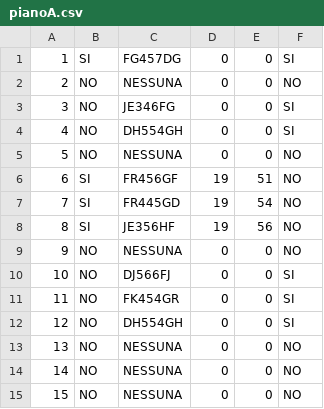
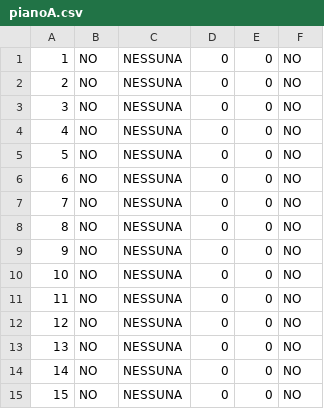
Before and after one commit to Ulviquellovero/parcheggioulivi, a CSV file: pianoA.csv, drawn as a sheet; only a part is shown.

```diff
--- a/pianoA.csv
+++ b/pianoA.csv
@@ -1,13 +1,13 @@
-1,SI,FG457DG,0,0,SI
+1,NO,NESSUNA,0,0,NO
 2,NO,NESSUNA,0,0,NO
-3,NO,JE346FG,0,0,SI
-4,NO,DH554GH,0,0,SI
+3,NO,NESSUNA,0,0,NO
+4,NO,NESSUNA,0,0,NO
 5,NO,NESSUNA,0,0,NO
-6,SI,FR456GF,19,51,NO
-7,SI,FR445GD,19,54,NO
-8,SI,JE356HF,19,56,NO
+6,NO,NESSUNA,0,0,NO
+7,NO,NESSUNA,0,0,NO
+8,NO,NESSUNA,0,0,NO
 9,NO,NESSUNA,0,0,NO
-10,NO,DJ566FJ,0,0,SI
-11,NO,FK454GR,0,0,SI
-12,NO,DH554GH,0,0,SI
+10,NO,NESSUNA,0,0,NO
+11,NO,NESSUNA,0,0,NO
+12,NO,NESSUNA,0,0,NO
 13,NO,NESSUNA,0,0,NO
```
Also changed, not shown: pianoAScooter.csv, pianoB.csv, 2 other files.
